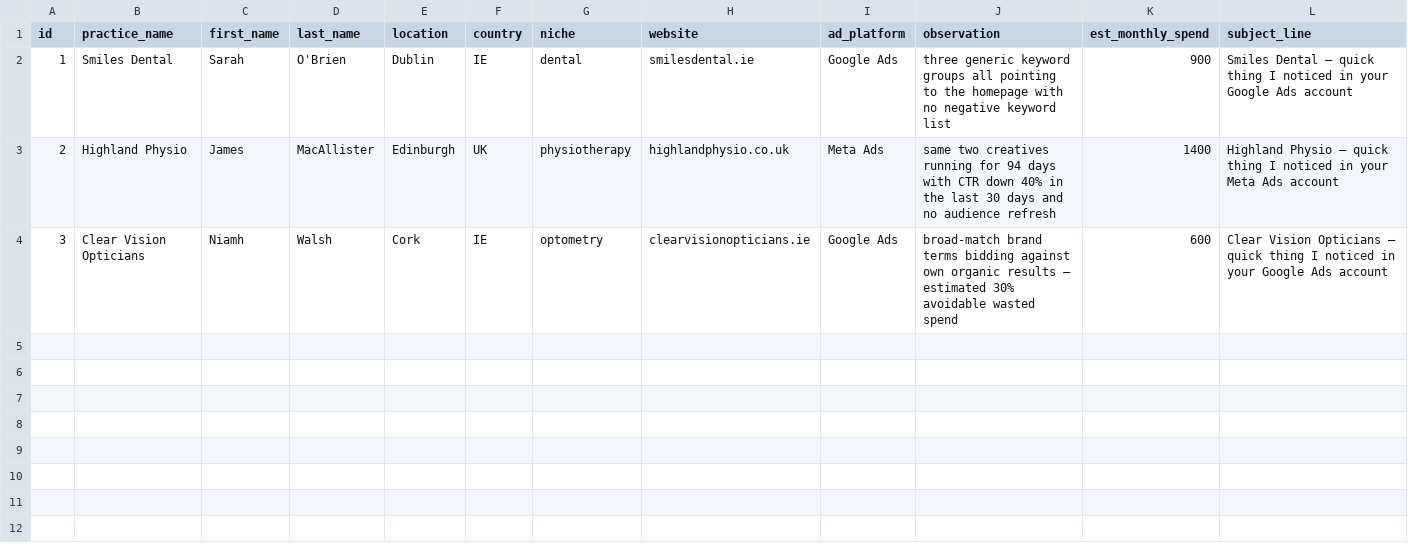
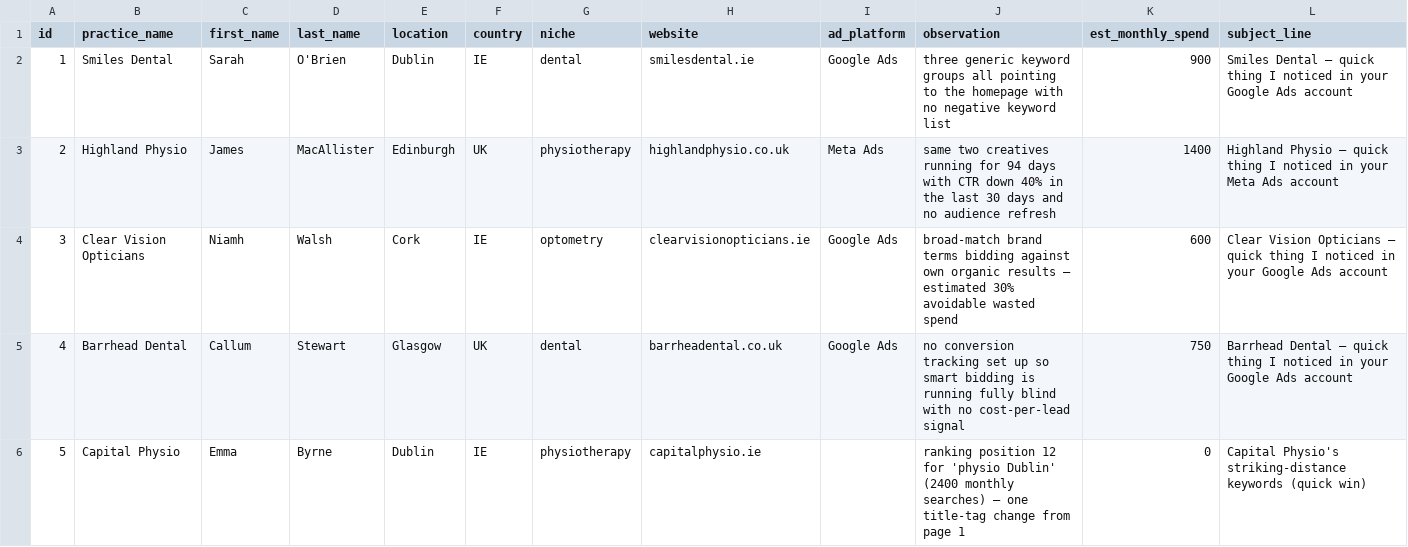
Before and after one commit to eoinmcgee1993/Content-creation-, a CSV file: batch_00_live.csv, drawn as a sheet; only a part is shown; rows hold the shown columns only; the diff names each change by its address in the sheet, - before the commit and + after, or states it on an @@ line.

```diff
--- a/batch_00_live.csv
+++ b/batch_00_live.csv
+row 5: 4 | Barrhead Dental | Callum | Stewart | Glasgow | UK | dental | barrheadental.co.uk | Google Ads | no conversion tracking set up so smart bidding is running fully blind with no cost-per-lead signal | 750 | Barrhead Dental — quick thing I noticed in your Google Ads account
+row 6: 5 | Capital Physio | Emma | Byrne | Dublin | IE | physiotherapy | capitalphysio.ie |  | ranking position 12 for 'physio Dublin' (2400 monthly searches) — one title-tag change from page 1 | 0 | Capital Physio's striking-distance keywords (quick win)
```
